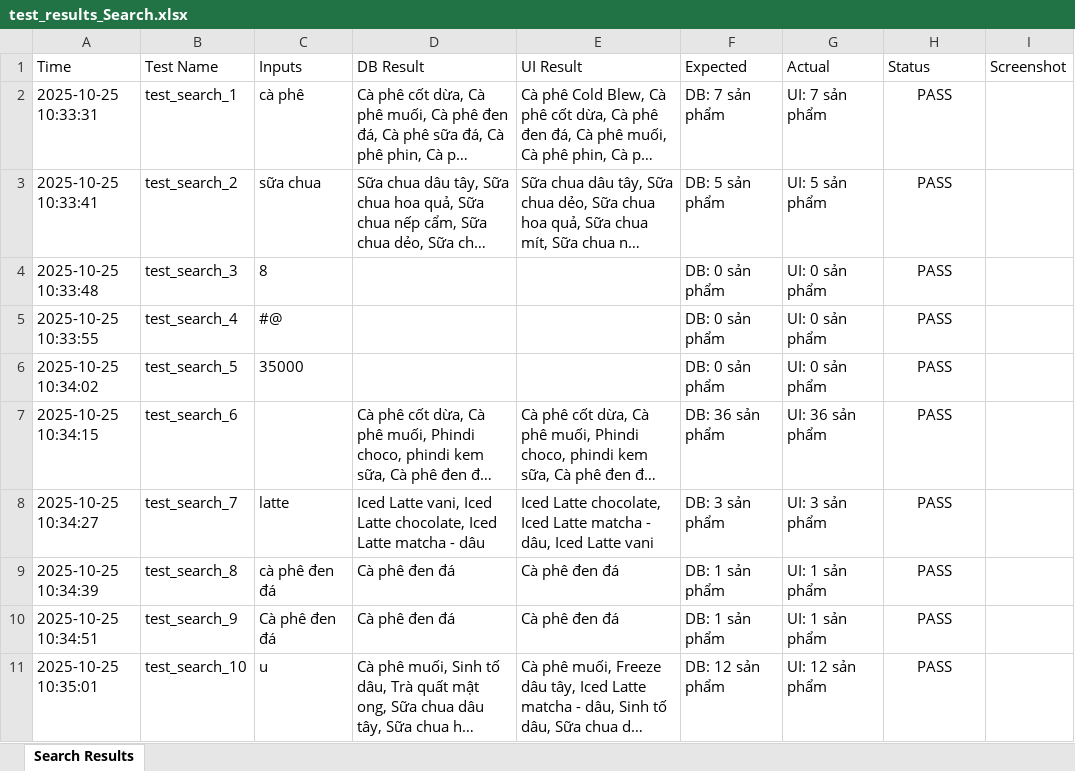
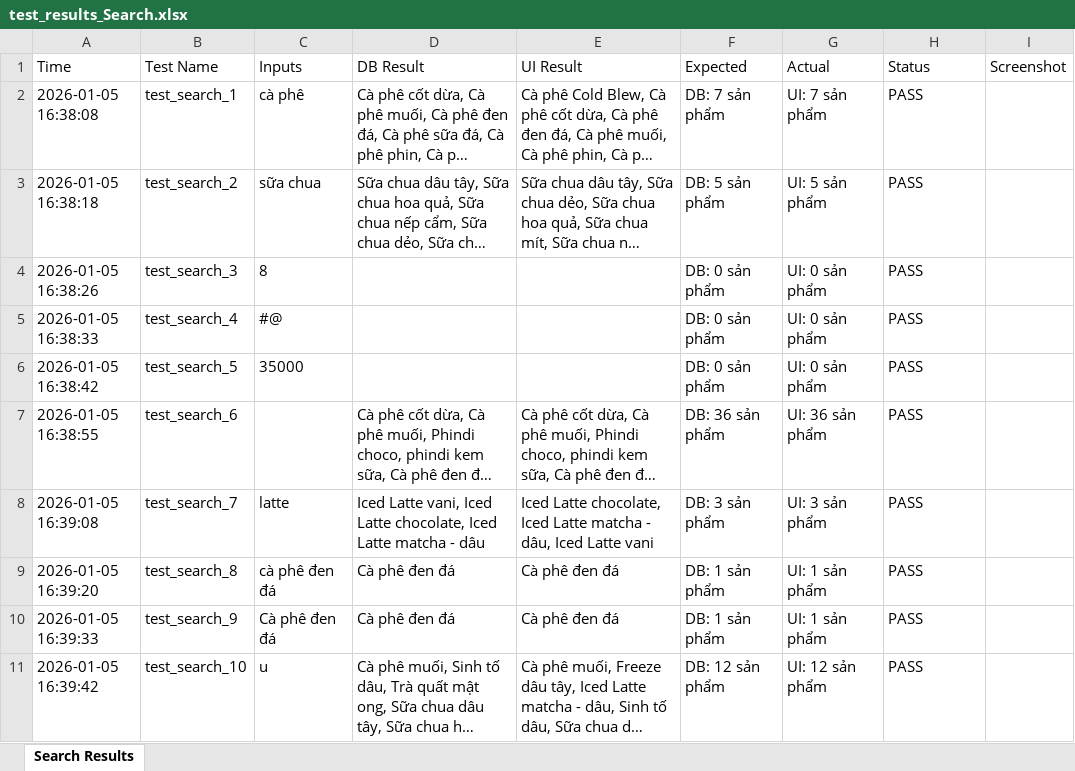
Before and after one commit to DuongThuy25/DO_AN_4, an Excel workbook: reports/test_results_Search.xlsx, sheet Search Results, drawn as a sheet; long unchanged cells end in …; values as stored, in another font and other column widths than the file's, no borders; the diff names each change by its address in the sheet, - before the commit and + after, or states it on an @@ line.

```diff
--- a/reports/test_results_Search.xlsx (sheet Search Results)
+++ b/reports/test_results_Search.xlsx (sheet Search Results)
-A2 (Time): 2025-10-25 10:33:31
+A2 (Time): 2026-01-05 16:38:08
-H2:H11 alignment: center
+H2:H11 alignment: left
-A3 (Time): 2025-10-25 10:33:41
+A3 (Time): 2026-01-05 16:38:18
-A4 (Time): 2025-10-25 10:33:48
+A4 (Time): 2026-01-05 16:38:26
-A5 (Time): 2025-10-25 10:33:55
+A5 (Time): 2026-01-05 16:38:33
-A6 (Time): 2025-10-25 10:34:02
+A6 (Time): 2026-01-05 16:38:42
-A7 (Time): 2025-10-25 10:34:15
+A7 (Time): 2026-01-05 16:38:55
-A8 (Time): 2025-10-25 10:34:27
+A8 (Time): 2026-01-05 16:39:08
-A9 (Time): 2025-10-25 10:34:39
+A9 (Time): 2026-01-05 16:39:20
-A10 (Time): 2025-10-25 10:34:51
+A10 (Time): 2026-01-05 16:39:33
-A11 (Time): 2025-10-25 10:35:01
+A11 (Time): 2026-01-05 16:39:42
```
Also changed, not shown: reports/test_results_Add_Cart.xlsx, reports/test_results_Delete_Product.xlsx, 4 other files.
